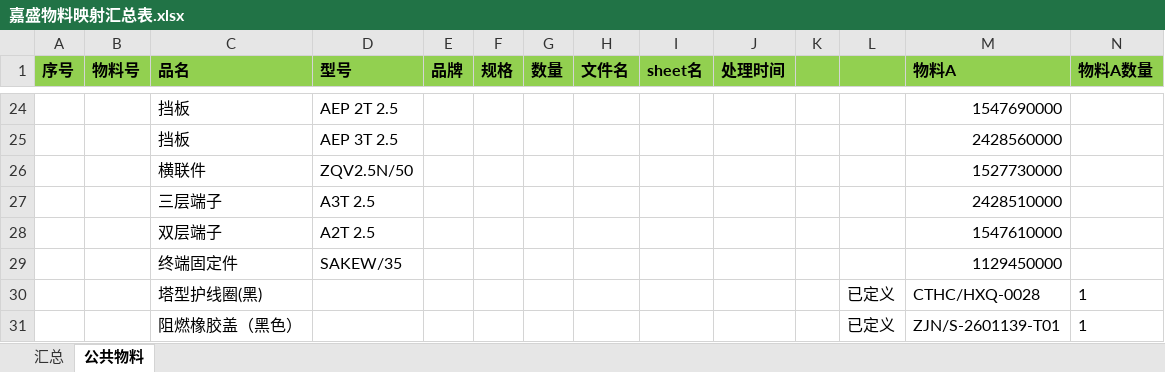
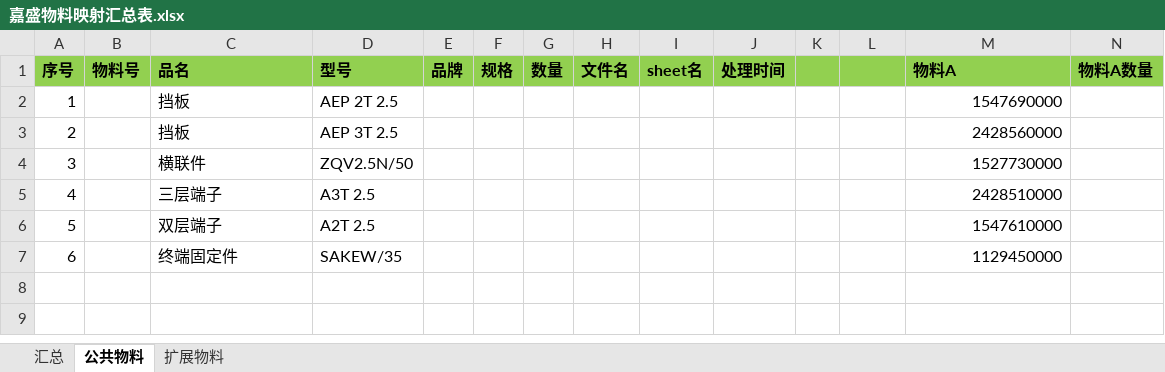
Before and after one commit to winloud/jiasheng-material-mapping-script, an Excel workbook: data/嘉盛物料映射汇总表.xlsx, sheet 公共物料, drawn as a sheet; only a part is shown, gaps mark what is left out; values as stored, in another font and other column widths than the file's, no borders; removed rows and columns are numbered as before the commit, all else as after; rows hold the shown columns only; the diff covers the shown part only; the diff names each change by its address in the sheet, - before the commit and + after, or states it on an @@ line.

```diff
--- a/data/嘉盛物料映射汇总表.xlsx (sheet 公共物料)
+++ b/data/嘉盛物料映射汇总表.xlsx (sheet 公共物料)
+sheet tab: 扩展物料
-A2 (序号): (empty)
+A2 (序号): 1
-A3 (序号): (empty)
+A3 (序号): 2
-A4 (序号): (empty)
+A4 (序号): 3
-A5 (序号): (empty)
+A5 (序号): 4
-A6 (序号): (empty)
+A6 (序号): 5
-A7 (序号): (empty)
+A7 (序号): 6
-row 30:  |  | 塔型护线圈(黑) |  |  |  |  |  |  |  |  | 已定义 | CTHC/HXQ-0028 | 1
-row 31:  |  | 阻燃橡胶盖（黑色） |  |  |  |  |  |  |  |  | 已定义 | ZJN/S-2601139-T01 | 1
```
Also changed, not shown: 22 removed rows elsewhere in this sheet, sheet 汇总, 13 other files.
